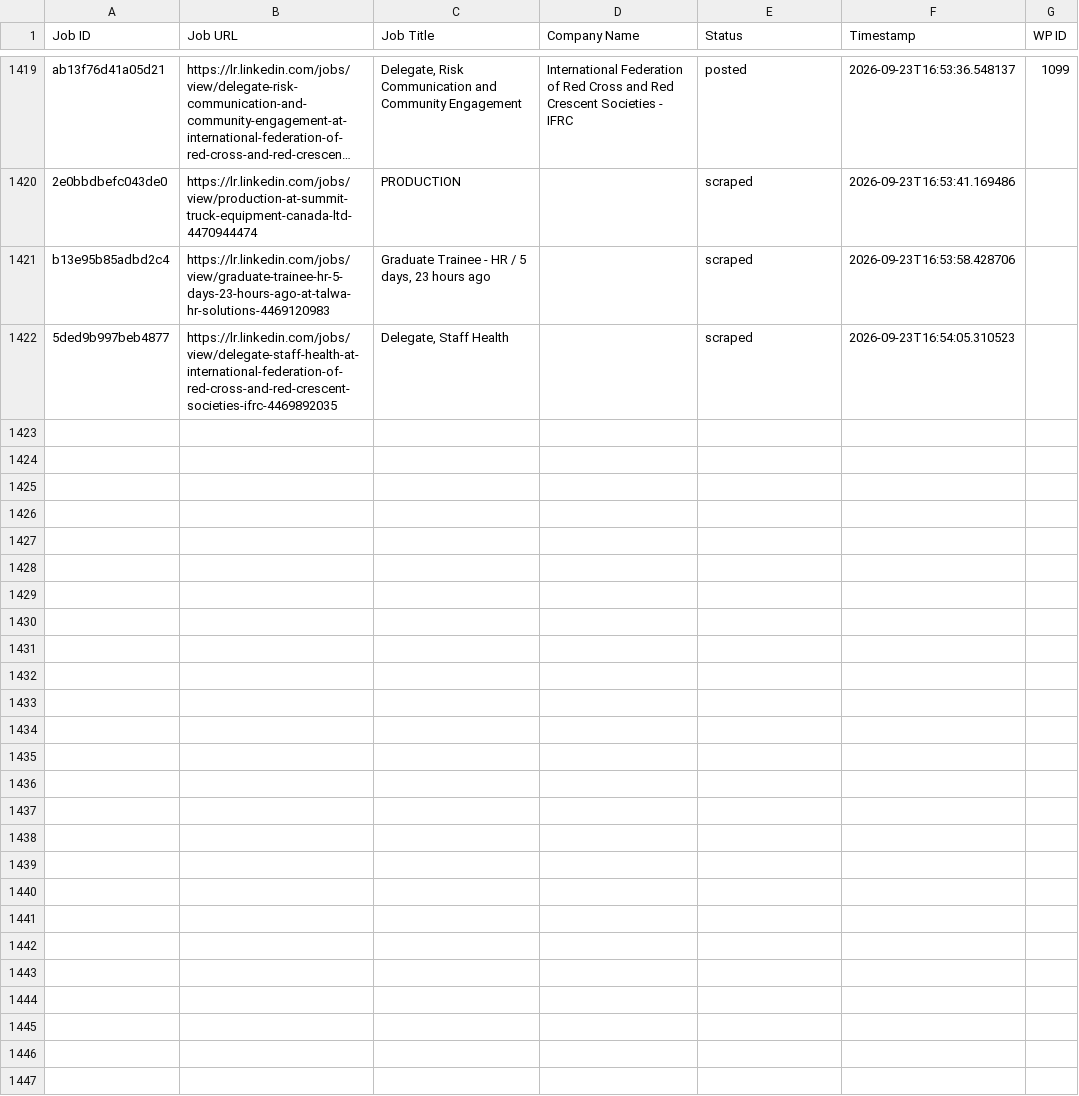
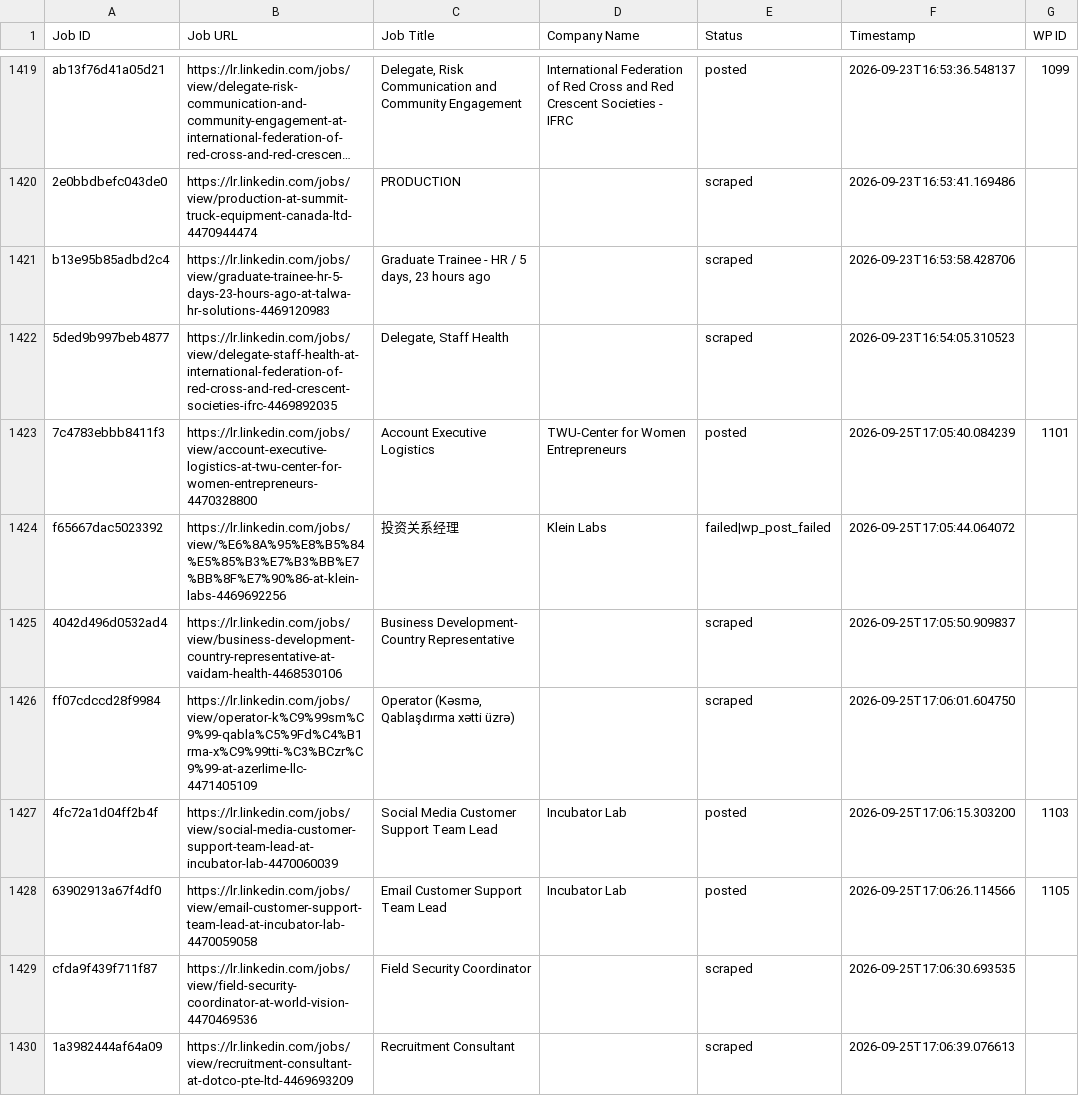
Before and after one commit to vindoky/lr, a CSV file: processed_jobs.csv, drawn as a sheet; only a part is shown, gaps mark what is left out; long unchanged cells end in ….

```diff
--- a/processed_jobs.csv
+++ b/processed_jobs.csv
@@ -1449 +1449,9 @@ b13e95b85adbd2c4,https://lr.linkedin.com/jobs/view/graduate-trainee-hr-5-days-23
 5ded9b997beb4877,https://lr.linkedin.com/jobs/view/delegate-staff-health-at-international-federation-of-red-cross-and-red-crescent-societies-ifrc-4469892035,"Delegate, Staff Health",,scraped,2026-09-23T16:54:05.310523,
+7c4783ebbb8411f3,https://lr.linkedin.com/jobs/view/account-executive-logistics-at-twu-center-for-women-entrepreneurs-4470328800,Account Executive Logistics,TWU-Center for Women Entrepreneurs,posted,2026-09-25T17:05:40.084239,1101
+f65667dac5023392,https://lr.linkedin.com/jobs/view/%E6%8A%95%E8%B5%84%E5%85%B3%E7%B3%BB%E7%BB%8F%E7%90%86-at-klein-labs-4469692256,投资关系经理,Klein Labs,failed|wp_post_failed,2026-09-25T17:05:44.064072,
+4042d496d0532ad4,https://lr.linkedin.com/jobs/view/business-development-country-representative-at-vaidam-health-4468530106,Business Development- Country Representative,,scraped,2026-09-25T17:05:50.909837,
+ff07cdccd28f9984,https://lr.linkedin.com/jobs/view/operator-k%C9%99sm%C9%99-qabla%C5%9Fd%C4%B1rma-x%C9%99tti-%C3%BCzr%C9%99-at-azerlime-llc-4471405109,"Operator (Kəsmə, Qablaşdırma xətti üzrə)",,scraped,2026-09-25T17:06:01.604750,
+4fc72a1d04ff2b4f,https://lr.linkedin.com/jobs/view/social-media-customer-support-team-lead-at-incubator-lab-4470060039,Social Media Customer Support Team Lead,Incubator Lab,posted,2026-09-25T17:06:15.303200,1103
+63902913a67f4df0,https://lr.linkedin.com/jobs/view/email-customer-support-team-lead-at-incubator-lab-4470059058,Email Customer Support Team Lead,Incubator Lab,posted,2026-09-25T17:06:26.114566,1105
+cfda9f439f711f87,https://lr.linkedin.com/jobs/view/field-security-coordinator-at-world-vision-4470469536,Field Security Coordinator,,scraped,2026-09-25T17:06:30.693535,
+1a3982444af64a09,https://lr.linkedin.com/jobs/view/recruitment-consultant-at-dotco-pte-ltd-4469693209,Recruitment Consultant,,scraped,2026-09-25T17:06:39.076613,
```
